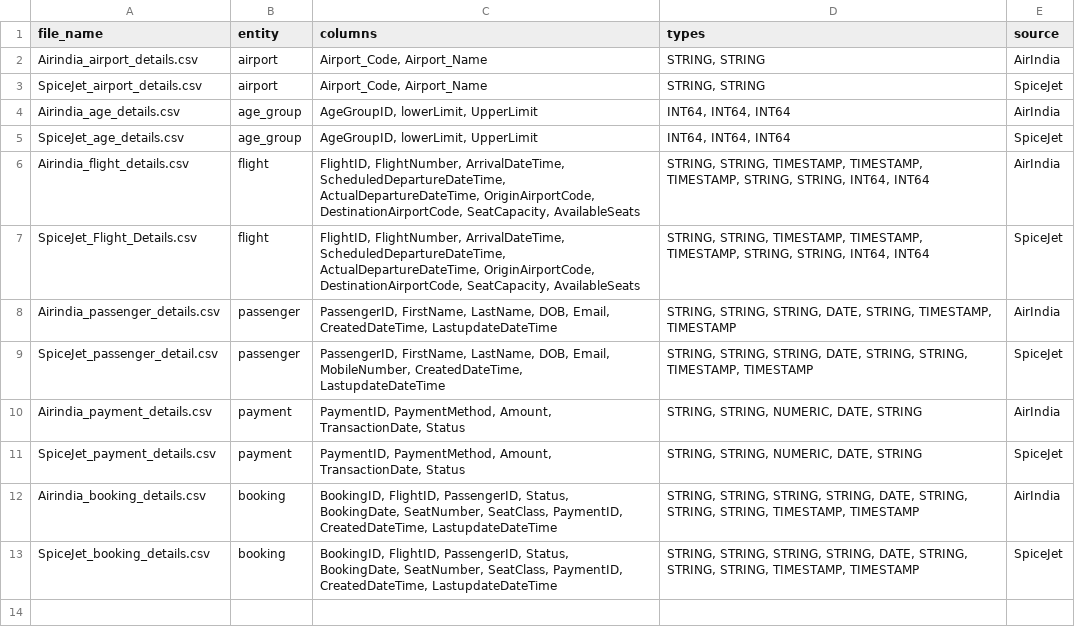
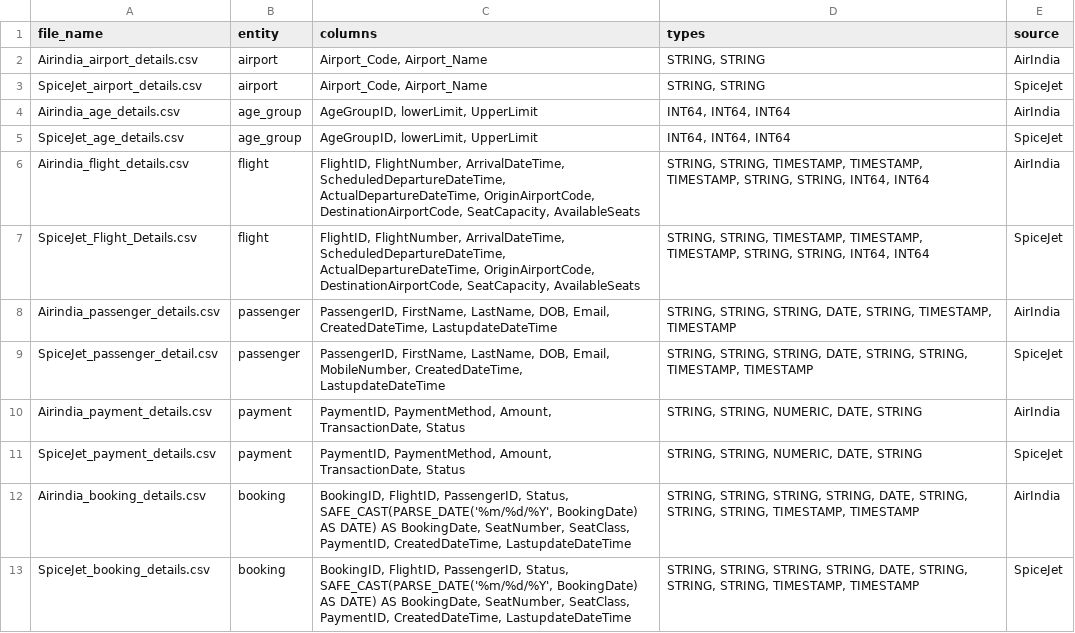
Before and after one commit to gcpdemojan26-cell/airline_dbt_project, a CSV file: seeds/metadata.csv, drawn as a sheet.

Commit message:
Update metadata.csv
BookingDate format is changed

```diff
--- a/seeds/metadata.csv
+++ b/seeds/metadata.csv
@@ -11,3 +11,3 @@ Airindia_payment_details.csv,payment,"PaymentID, PaymentMethod, Amount, Transact
 SpiceJet_payment_details.csv,payment,"PaymentID, PaymentMethod, Amount, TransactionDate, Status","STRING, STRING, NUMERIC, DATE, STRING",SpiceJet
-Airindia_booking_details.csv,booking,"BookingID, FlightID, PassengerID, Status, BookingDate, SeatNumber, SeatClass, PaymentID, CreatedDateTime, LastupdateDateTime","STRING, STRING, STRING, STRING, DATE, STRING, STRING, STRING, TIMESTAMP, TIMESTAMP",AirIndia
-SpiceJet_booking_details.csv,booking,"BookingID, FlightID, PassengerID, Status, BookingDate, SeatNumber, SeatClass, PaymentID, CreatedDateTime, LastupdateDateTime","STRING, STRING, STRING, STRING, DATE, STRING, STRING, STRING, TIMESTAMP, TIMESTAMP",SpiceJet
+Airindia_booking_details.csv,booking,"BookingID, FlightID, PassengerID, Status, SAFE_CAST(PARSE_DATE('%m/%d/%Y', BookingDate) AS DATE) AS BookingDate, SeatNumber, SeatClass, PaymentID, CreatedDateTime, LastupdateDateTime","STRING, STRING, STRING, STRING, DATE, STRING, STRING, STRING, TIMESTAMP, TIMESTAMP",AirIndia
+SpiceJet_booking_details.csv,booking,"BookingID, FlightID, PassengerID, Status, SAFE_CAST(PARSE_DATE('%m/%d/%Y', BookingDate) AS DATE) AS BookingDate, SeatNumber, SeatClass, PaymentID, CreatedDateTime, LastupdateDateTime","STRING, STRING, STRING, STRING, DATE, STRING, STRING, STRING, TIMESTAMP, TIMESTAMP",SpiceJet
```
